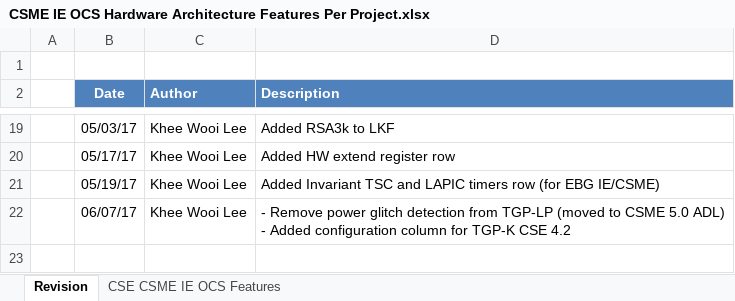
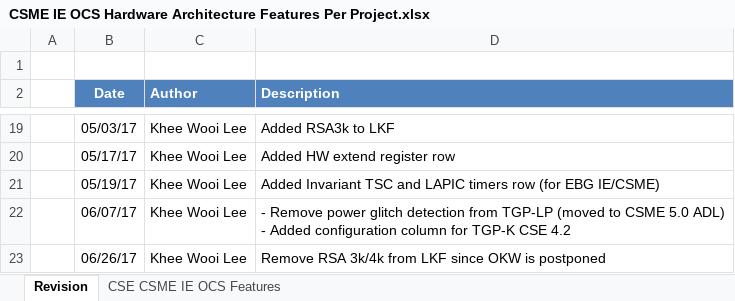
Before and after one commit to jason-ytsao/exp_submodule, an Excel workbook: ArchSpecs/Working/CSME IE OCS Hardware Architecture Features Per Project.xlsx, sheet Revision, drawn as a sheet; only a part is shown, gaps mark what is left out; values as stored, in another font and other column widths than the file's, no borders; the diff names each change by its address in the sheet, - before the commit and + after, or states it on an @@ line.

```diff
--- a/ArchSpecs/Working/CSME IE OCS Hardware Architecture Features Per Project.xlsx (sheet Revision)
+++ b/ArchSpecs/Working/CSME IE OCS Hardware Architecture Features Per Project.xlsx (sheet Revision)
+row 23:  | 06/26/17 | Khee Wooi Lee | Remove RSA 3k/4k from LKF since OKW is postponed
```
Also changed, not shown: sheet CSE CSME IE OCS Features.
